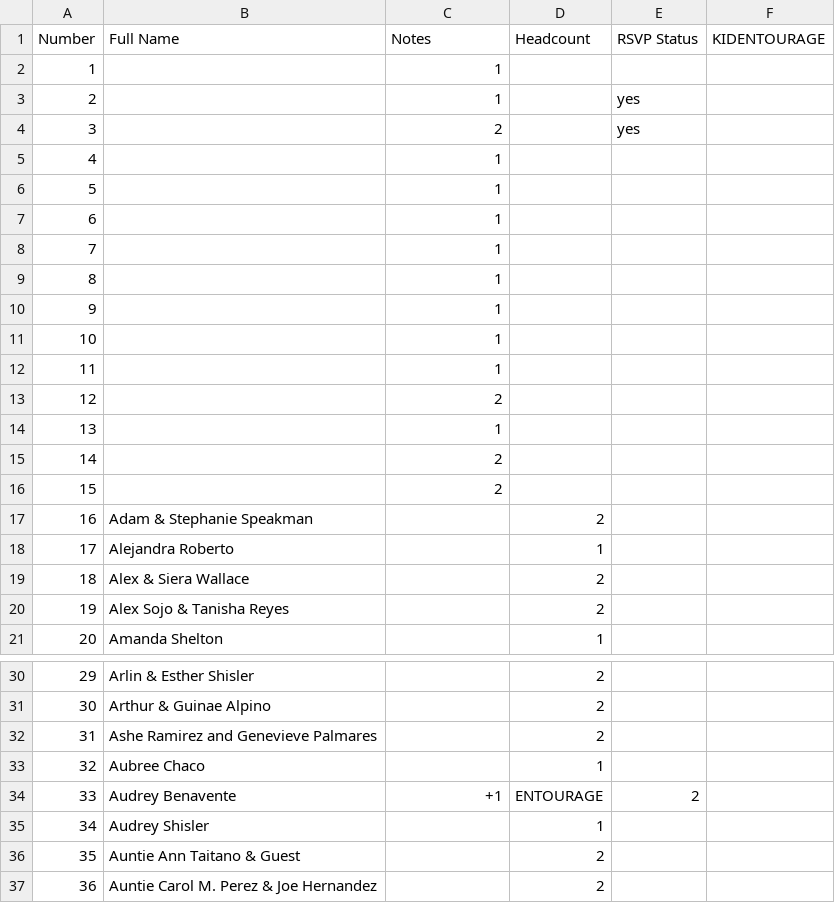
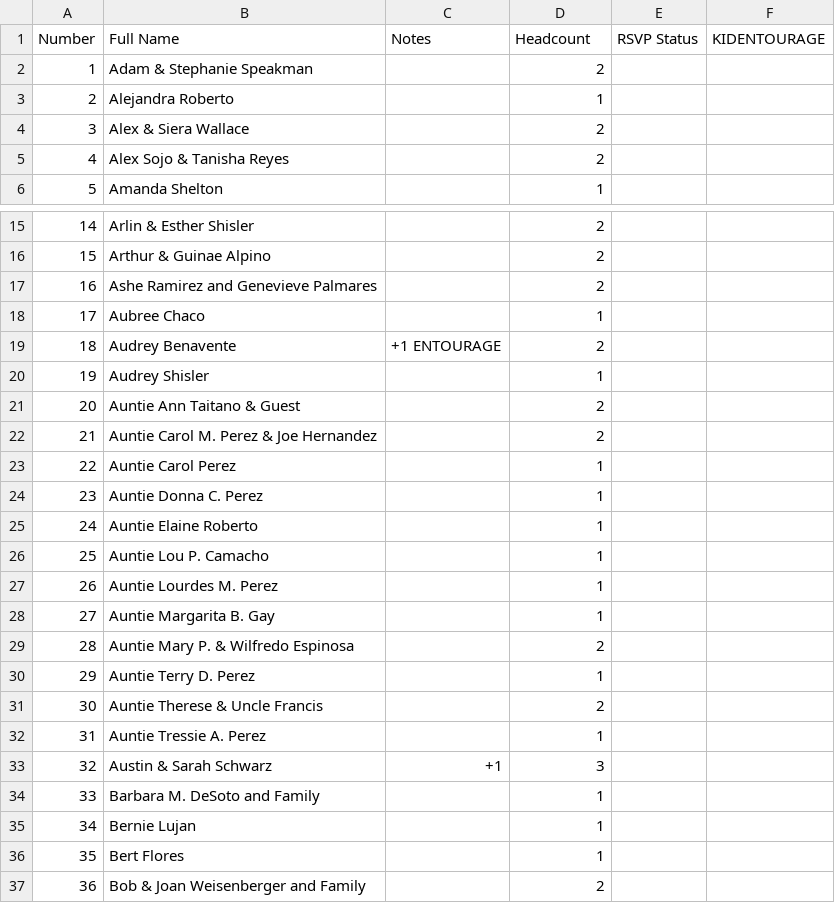
Before and after one commit to SHISLER671/WeddingWebsite, a CSV file: MASTERGUESTLIST.csv, drawn as a sheet; only a part is shown, gaps mark what is left out; the shorter side is filled out with more unchanged rows; removed rows and columns are numbered as before the commit, all else as after; the diff names each change by its address in the sheet, - before the commit and + after, or states it on an @@ line.

Commit message:
Fix MASTERGUESTLIST: remove blank rows, normalize CSV, regenerate SENDNOW

```diff
--- a/MASTERGUESTLIST.csv
+++ b/MASTERGUESTLIST.csv
-row 2: 1 |  | 1
-row 3: 2 |  | 1 |  | yes
-row 4: 3 |  | 2 |  | yes
-row 5: 4 |  | 1
-row 6: 5 |  | 1
-row 7: 6 |  | 1
-row 8: 7 |  | 1
-row 9: 8 |  | 1
-row 10: 9 |  | 1
-row 11: 10 |  | 1
-row 12: 11 |  | 1
-row 13: 12 |  | 2
-row 14: 13 |  | 1
-row 15: 14 |  | 2
-row 16: 15 |  | 2
@@ column A (Number) renumbered from row 2 down @@
-C19 (Notes): +1
+C19 (Notes): +1 ENTOURAGE
-D19 (Headcount): ENTOURAGE
+D19 (Headcount): 2
-E19 (RSVP Status): 2
+E19 (RSVP Status): (empty)
```
Also changed, not shown: SENDNOW.csv.
